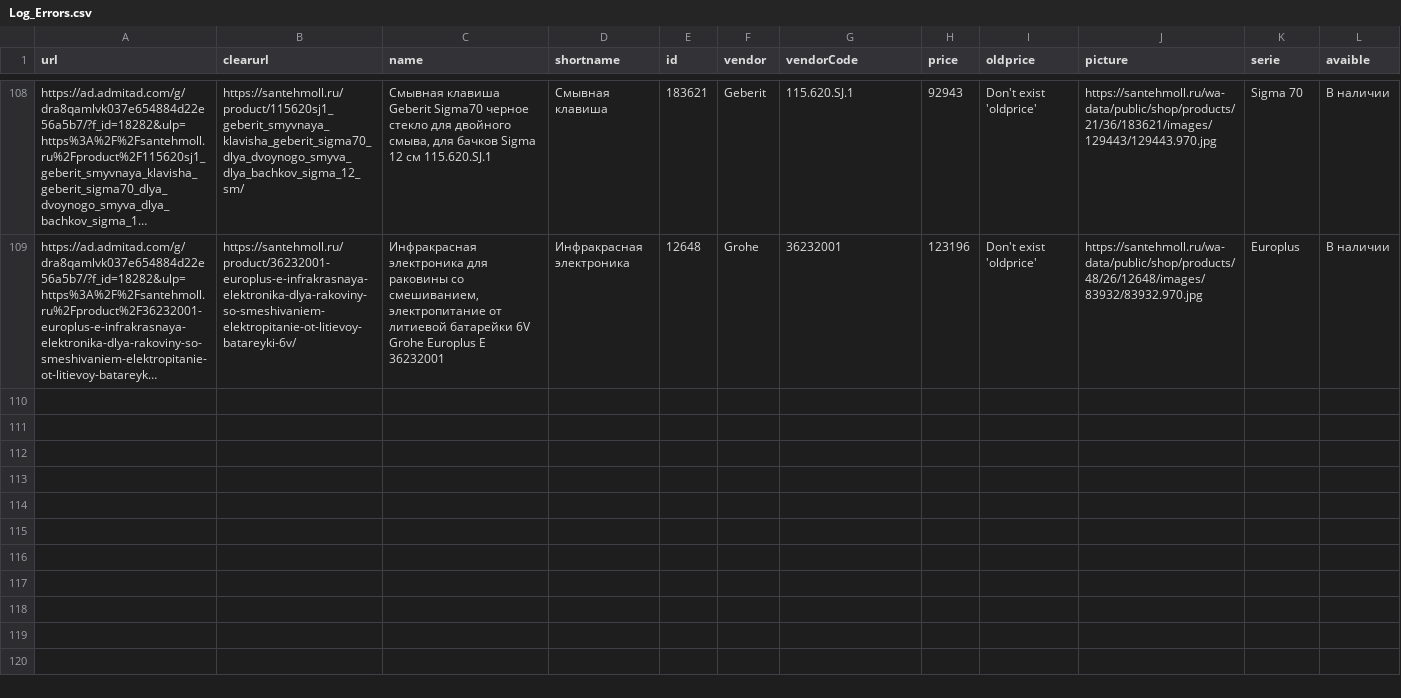
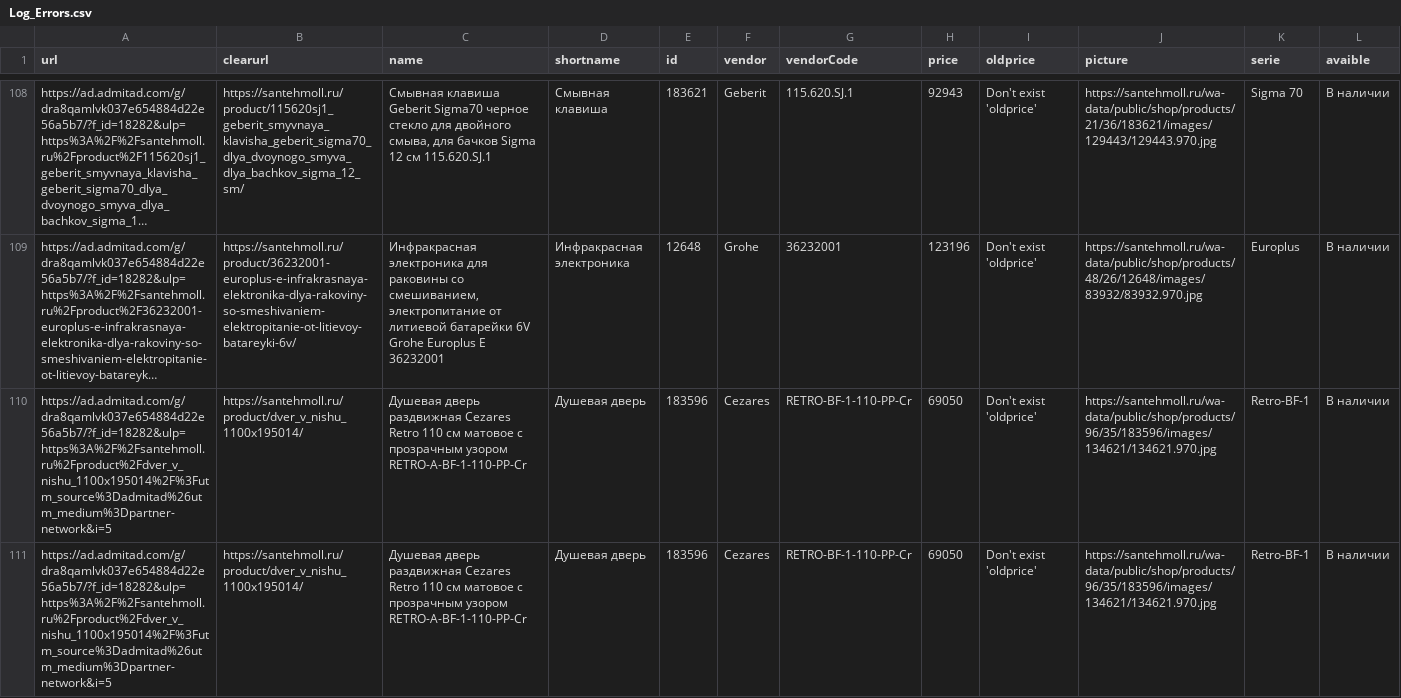
Before and after one commit to Denis-Bez/PP005_Scraping_Santehmoll, a CSV file: Log_Errors.csv, drawn as a sheet; only a part is shown, gaps mark what is left out; long unchanged cells end in …; rows hold the shown columns only; the diff covers the shown part only; the diff names each change by its address in the sheet, - before the commit and + after, or states it on an @@ line.

```diff
--- a/Log_Errors.csv
+++ b/Log_Errors.csv
+row 110: https://ad.admitad.com/g/dra8qamlvk037e654884d22e56a5b7/?f_id=18282&ulp=https%3A%2F%2Fsantehmoll.ru%2Fproduct%2Fdver_v_nishu_1100x195014%2F%3Futm_source%3Dadmitad%26utm_medium%3Dpartner-network&i=5 | https://santehmoll.ru/product/dver_v_nishu_1100x195014/ | Душевая дверь раздвижная Cezares Retro 110 см матовое с прозрачным узором RETRO-A-BF-1-110-PP-Cr | Душевая дверь | 183596 | Cezares | RETRO-BF-1-110-PP-Cr | 69050 | Don't exist 'oldprice' | https://santehmoll.ru/wa-data/public/shop/products/96/35/183596/images/134621/134621.970.jpg | Retro-BF-1 | В наличии
+row 111: https://ad.admitad.com/g/dra8qamlvk037e654884d22e56a5b7/?f_id=18282&ulp=https%3A%2F%2Fsantehmoll.ru%2Fproduct%2Fdver_v_nishu_1100x195014%2F%3Futm_source%3Dadmitad%26utm_medium%3Dpartner-network&i=5 | https://santehmoll.ru/product/dver_v_nishu_1100x195014/ | Душевая дверь раздвижная Cezares Retro 110 см матовое с прозрачным узором RETRO-A-BF-1-110-PP-Cr | Душевая дверь | 183596 | Cezares | RETRO-BF-1-110-PP-Cr | 69050 | Don't exist 'oldprice' | https://santehmoll.ru/wa-data/public/shop/products/96/35/183596/images/134621/134621.970.jpg | Retro-BF-1 | В наличии
```
Also changed, not shown: 2 added rows elsewhere in this file, 2 other files.
